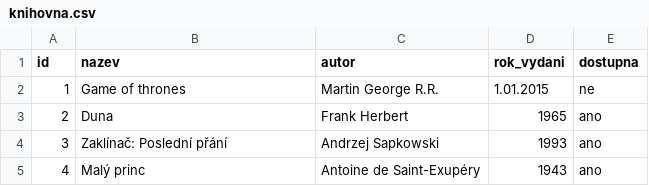
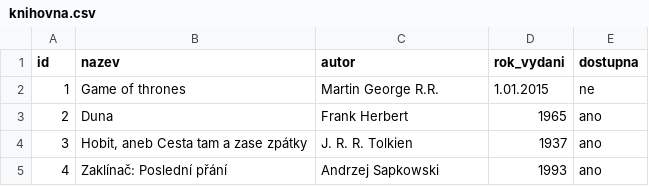
Before and after one commit to Stepy113/Markdown-ukol, a CSV file: knihovna.csv, drawn as a sheet.

Commit message:
Update knihovna.csv with new book entries

```diff
--- a/knihovna.csv
+++ b/knihovna.csv
@@ -3,3 +3,3 @@ id,nazev,autor,rok_vydani,dostupna
 2,Duna,Frank Herbert,1965,ano
-3,Zaklínač: Poslední přání,Andrzej Sapkowski,1993,ano
-4,Malý princ,Antoine de Saint-Exupéry,1943,ano
+3,"Hobit, aneb Cesta tam a zase zpátky",J. R. R. Tolkien,1937,ano
+4,Zaklínač: Poslední přání,Andrzej Sapkowski,1993,ano
```
